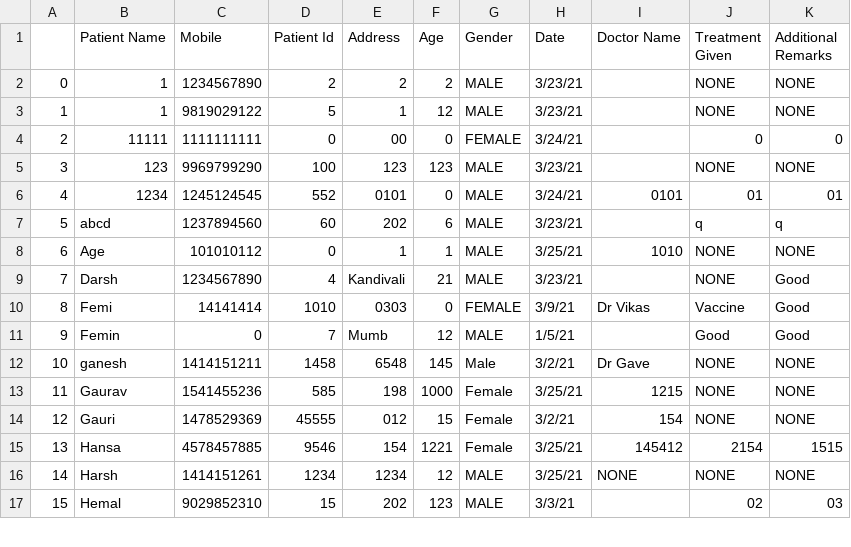
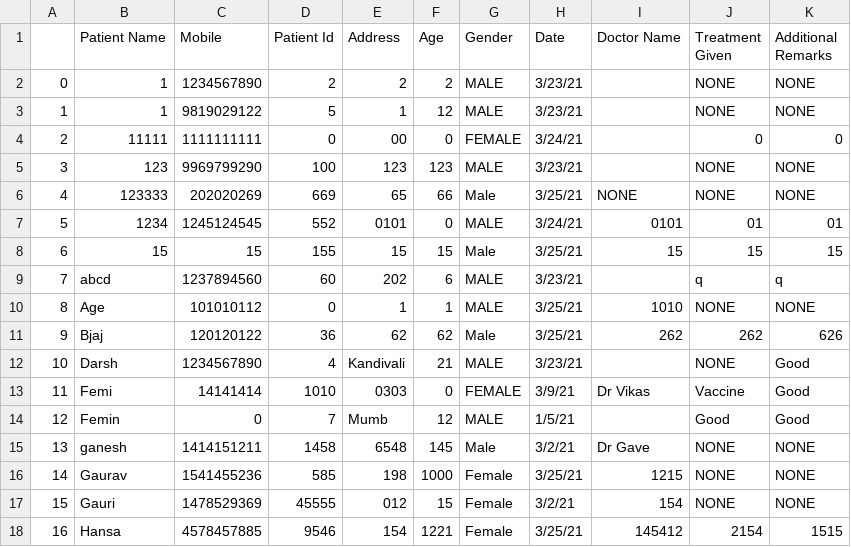
Before and after one commit to urvik24/lab_project, a CSV file: Records.csv, drawn as a sheet; only a part is shown; the shorter side is filled out with more unchanged rows; addresses are those after the commit; the diff names each change by its address in the sheet, - before the commit and + after, or states it on an @@ line.

```diff
--- a/Records.csv
+++ b/Records.csv
+row 6: 4 | 123333 | 202020269 | 669 | 65 | 66 | Male | 3/25/21 | NONE | NONE | NONE
@@ column A renumbered from row 7 down @@
+row 8: 6 | 15 | 15 | 155 | 15 | 15 | Male | 3/25/21 | 15 | 15 | 15
+row 11: 9 | Bjaj | 120120122 | 36 | 62 | 62 | Male | 3/25/21 | 262 | 262 | 626
```
Also changed, not shown: 4 other files.
